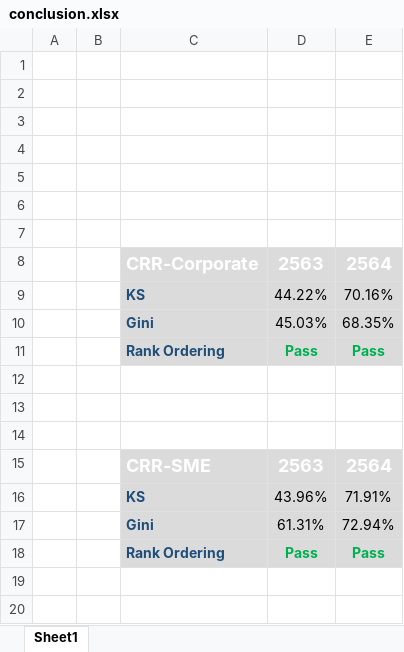
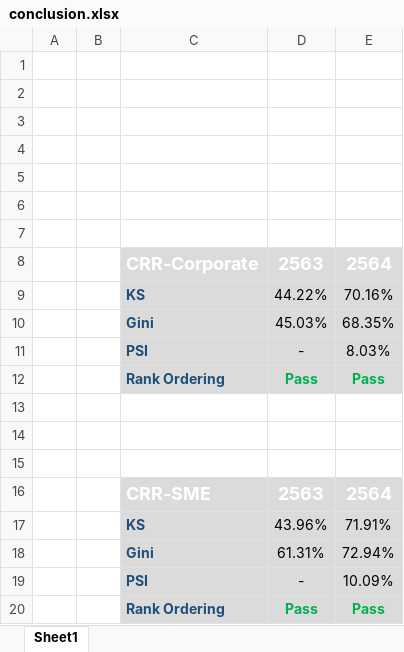
Before and after one commit to Taecpy/CRR-validate, an Excel workbook: Information/conclusion.xlsx, sheet Sheet1, drawn as a sheet; values as stored, in another font and other column widths than the file's, no borders; the diff names each change by its address in the sheet, - before the commit and + after, or states it on an @@ line.

```diff
--- a/Information/conclusion.xlsx (sheet Sheet1)
+++ b/Information/conclusion.xlsx (sheet Sheet1)
+row 11:  |  | PSI | - | 8.03%
+row 19:  |  | PSI | - | 10.09%
```
Also changed, not shown: 3 other files.
